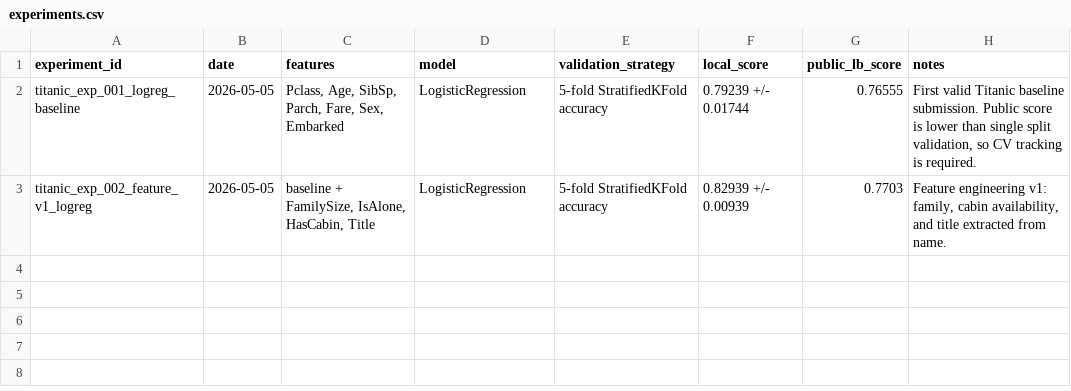
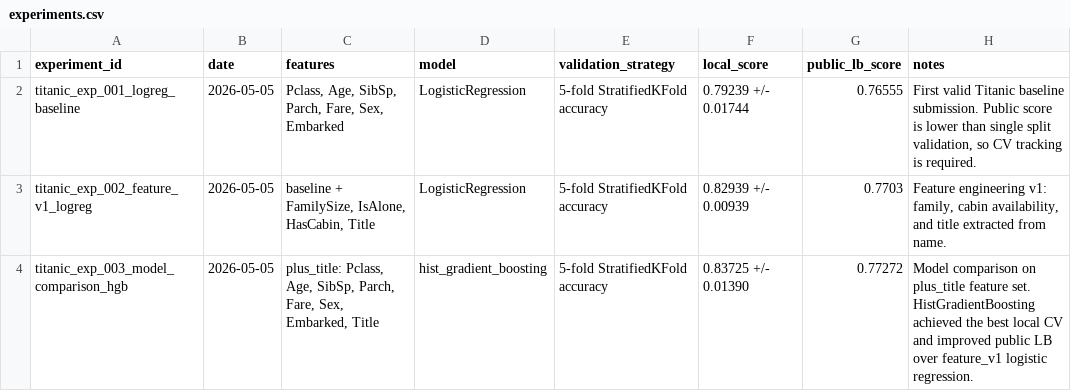
Before and after one commit to lprnmns/ai-engineering-journey, a CSV file: competitions/titanic/experiments/experiments.csv, drawn as a sheet; the diff names each change by its address in the sheet, - before the commit and + after, or states it on an @@ line.

Commit message:
feat(titanic): add model comparison experiment (#32)

```diff
--- a/competitions/titanic/experiments/experiments.csv
+++ b/competitions/titanic/experiments/experiments.csv
+row 4: titanic_exp_003_model_comparison_hgb | 2026-05-05 | plus_title: Pclass, Age, SibSp, Parch, Fare, Sex, Embarked, Title | hist_gradient_boosting | 5-fold StratifiedKFold accuracy | 0.83725 +/- 0.01390 | 0.77272 | Model comparison on plus_title feature set. HistGradientBoosting achieved the best local CV and improved public LB over feature_v1 logistic regression.
```
Also changed, not shown: 7 other files.
